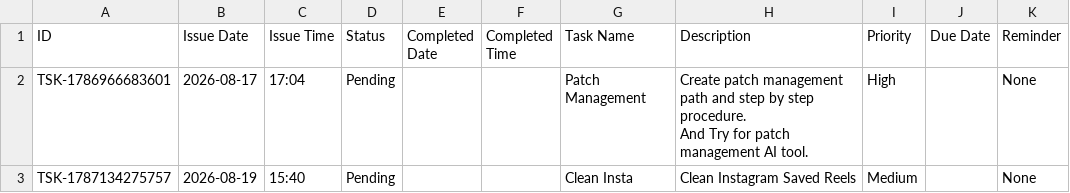
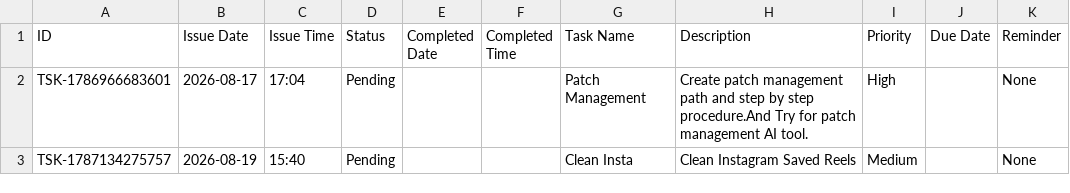
Before and after one commit to Jenil3797/personal-dashboard, a CSV file: tasks.csv, drawn as a sheet.

Commit message:
Update tasks.csv

```diff
--- a/tasks.csv
+++ b/tasks.csv
@@ -1,4 +1,3 @@
 ID,Issue Date,Issue Time,Status,Completed Date,Completed Time,Task Name,Description,Priority,Due Date,Reminder
-TSK-1786966683601,2026-08-17,17:04,Pending,,,Patch Management,"Create patch management path and step by step procedure.
-And Try for patch management AI tool.",High,,None
+TSK-1786966683601,2026-08-17,17:04,Pending,,,Patch Management,"Create patch management path and step by step procedure.And Try for patch management AI tool.",High,,None
 TSK-1787134275757,2026-08-19,15:40,Pending,,,Clean Insta,Clean Instagram Saved Reels,Medium,,None
```
